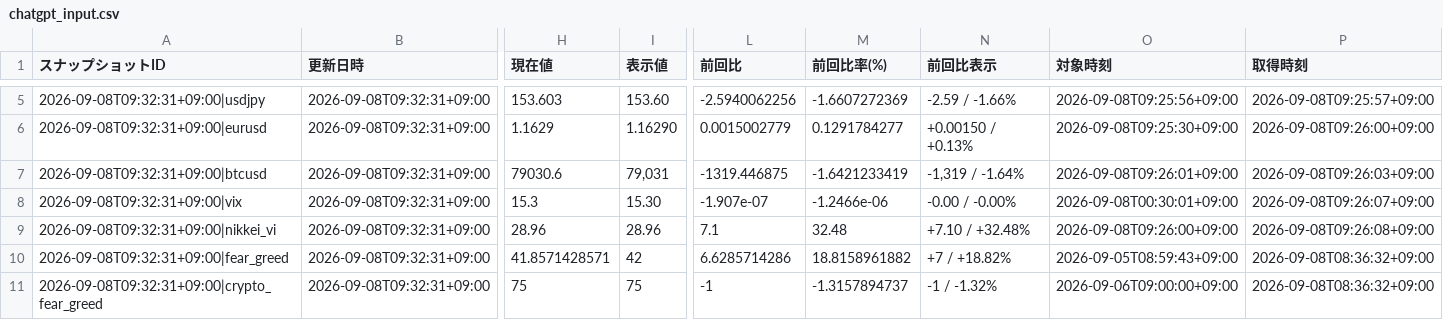
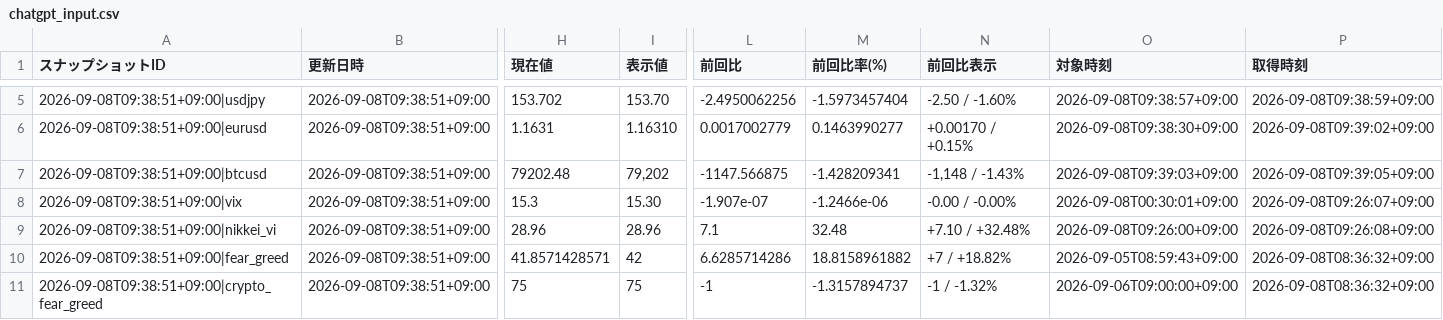
Before and after one commit to matrixdiamond512-cell/Chat-GPT-Market-Report, a CSV file: data/market/chatgpt_input.csv, drawn as a sheet; only a part is shown, gaps mark what is left out; the diff covers the shown part only; the diff names each change by its address in the sheet, - before the commit and + after, or states it on an @@ line.

```diff
--- a/data/market/chatgpt_input.csv
+++ b/data/market/chatgpt_input.csv
-A5 (スナップショットID): 2026-09-08T09:32:31+09:00|usdjpy
+A5 (スナップショットID): 2026-09-08T09:38:51+09:00|usdjpy
-B5:B11 (更新日時): 2026-09-08T09:32:31+09:00
+B5:B11 (更新日時): 2026-09-08T09:38:51+09:00
-H5 (現在値): 153.603
+H5 (現在値): 153.702
-I5 (表示値): 153.60
+I5 (表示値): 153.70
-L5 (前回比): -2.5940062256
+L5 (前回比): -2.4950062256
-M5 (前回比率(%)): -1.6607272369
+M5 (前回比率(%)): -1.5973457404
-N5 (前回比表示): -2.59 / -1.66%
+N5 (前回比表示): -2.50 / -1.60%
-O5 (対象時刻): 2026-09-08T09:25:56+09:00
+O5 (対象時刻): 2026-09-08T09:38:57+09:00
-P5 (取得時刻): 2026-09-08T09:25:57+09:00
+P5 (取得時刻): 2026-09-08T09:38:59+09:00
-A6 (スナップショットID): 2026-09-08T09:32:31+09:00|eurusd
+A6 (スナップショットID): 2026-09-08T09:38:51+09:00|eurusd
-H6 (現在値): 1.1629
+H6 (現在値): 1.1631
-I6 (表示値): 1.16290
+I6 (表示値): 1.16310
-L6 (前回比): 0.0015002779
+L6 (前回比): 0.0017002779
-M6 (前回比率(%)): 0.1291784277
+M6 (前回比率(%)): 0.1463990277
-N6 (前回比表示): +0.00150 / +0.13%
+N6 (前回比表示): +0.00170 / +0.15%
-O6 (対象時刻): 2026-09-08T09:25:30+09:00
+O6 (対象時刻): 2026-09-08T09:38:30+09:00
-P6 (取得時刻): 2026-09-08T09:26:00+09:00
+P6 (取得時刻): 2026-09-08T09:39:02+09:00
-A7 (スナップショットID): 2026-09-08T09:32:31+09:00|btcusd
+A7 (スナップショットID): 2026-09-08T09:38:51+09:00|btcusd
-H7 (現在値): 79030.6
+H7 (現在値): 79202.48
-I7 (表示値): 79,031
+I7 (表示値): 79,202
-L7 (前回比): -1319.446875
+L7 (前回比): -1147.566875
-M7 (前回比率(%)): -1.6421233419
+M7 (前回比率(%)): -1.428209341
-N7 (前回比表示): -1,319 / -1.64%
+N7 (前回比表示): -1,148 / -1.43%
-O7 (対象時刻): 2026-09-08T09:26:01+09:00
+O7 (対象時刻): 2026-09-08T09:39:03+09:00
-P7 (取得時刻): 2026-09-08T09:26:03+09:00
+P7 (取得時刻): 2026-09-08T09:39:05+09:00
-A8 (スナップショットID): 2026-09-08T09:32:31+09:00|vix
+A8 (スナップショットID): 2026-09-08T09:38:51+09:00|vix
-A9 (スナップショットID): 2026-09-08T09:32:31+09:00|nikkei_vi
+A9 (スナップショットID): 2026-09-08T09:38:51+09:00|nikkei_vi
-A10 (スナップショットID): 2026-09-08T09:32:31+09:00|fear_greed
+A10 (スナップショットID): 2026-09-08T09:38:51+09:00|fear_greed
-A11 (スナップショットID): 2026-09-08T09:32:31+09:00|crypto_fear_greed
+A11 (スナップショットID): 2026-09-08T09:38:51+09:00|crypto_fear_greed
```
Also changed, not shown: 33 edited cells elsewhere in this file, data/market/verified_history.csv, 7 other files.
